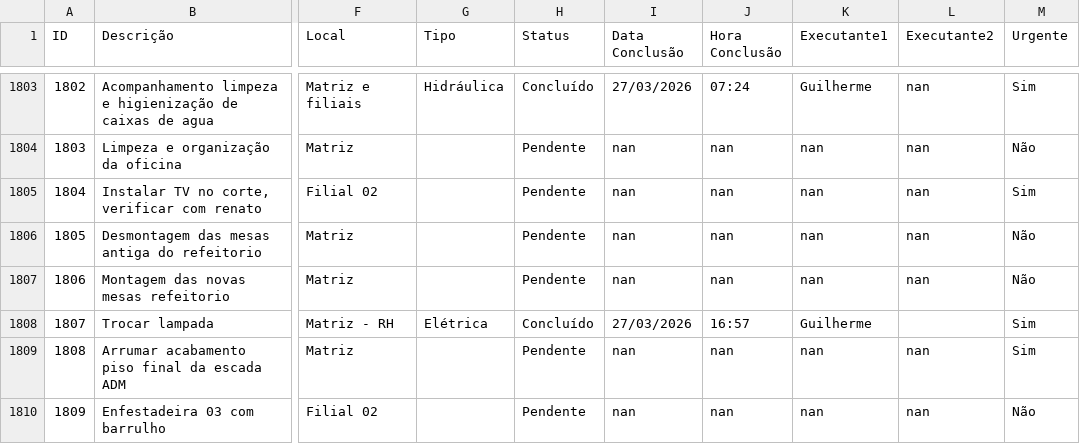
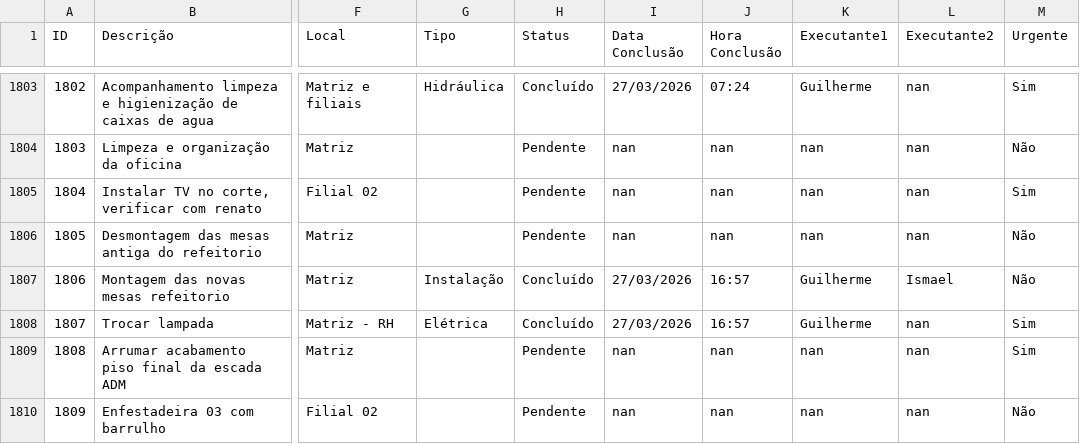
Before and after one commit to vilelarobson0971/os_manut, a CSV file: ordens_servico.csv, drawn as a sheet; only a part is shown, gaps mark what is left out; the diff names each change by its address in the sheet, - before the commit and + after, or states it on an @@ line.

Commit message:
Atualização automática do sistema de OS

```diff
--- a/ordens_servico.csv
+++ b/ordens_servico.csv
-G1807 (Tipo): (empty)
+G1807 (Tipo): Instalação
-H1807 (Status): Pendente
+H1807 (Status): Concluído
-I1807 (Data Conclusão): nan
+I1807 (Data Conclusão): 27/03/2026
-J1807 (Hora Conclusão): nan
+J1807 (Hora Conclusão): 16:57
-K1807 (Executante1): nan
+K1807 (Executante1): Guilherme
-L1807 (Executante2): nan
+L1807 (Executante2): Ismael
-L1808 (Executante2): (empty)
+L1808 (Executante2): nan
```
